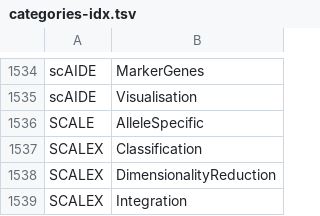
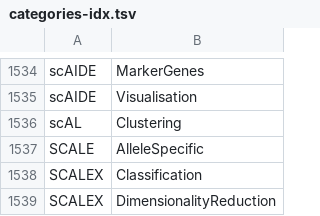
Before and after one commit to scRNA-tools/scRNA-tools, a TSV file: database/categories-idx.tsv, drawn as a sheet; only a part is shown, gaps mark what is left out; the shorter side is filled out with more unchanged rows.

```diff
--- a/database/categories-idx.tsv
+++ b/database/categories-idx.tsv
@@ -1535,2 +1535,3 @@ scAIDE	MarkerGenes
 scAIDE	Visualisation
+scAL	Clustering
 SCALE	AlleleSpecific
```
Also changed, not shown: database/doi-idx.tsv, database/ignored.tsv, 3 other files.
